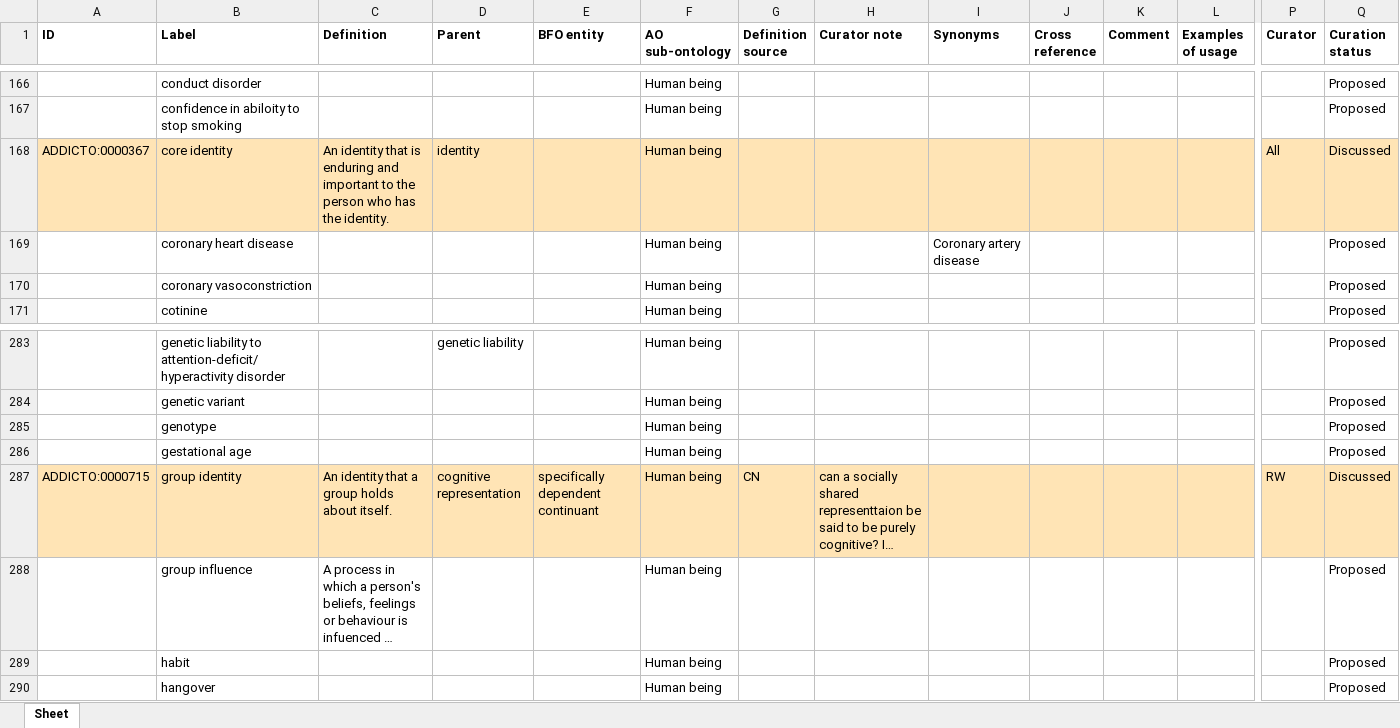
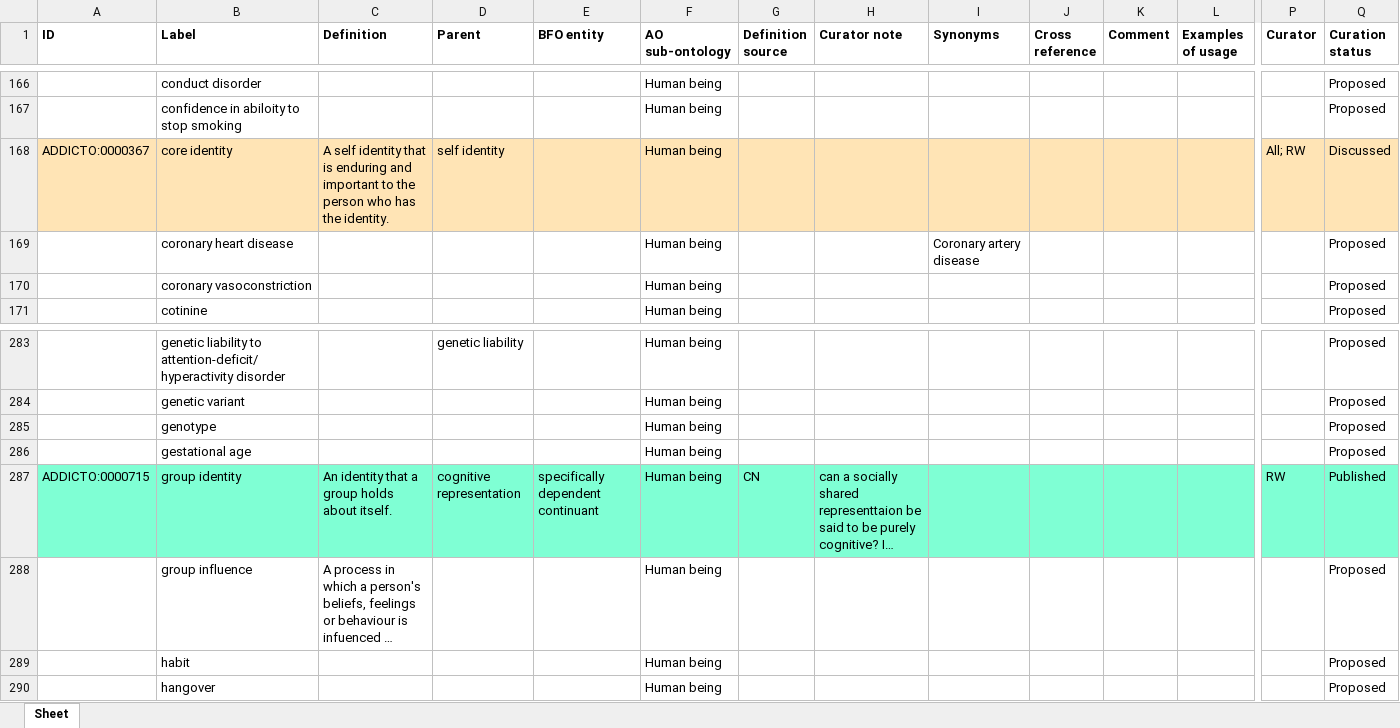
Before and after one commit to addicto-org/addiction-ontology, an Excel workbook: inputs/AddictO_Human-being_Defs.xlsx, sheet Sheet, drawn as a sheet; only a part is shown, gaps mark what is left out; long unchanged cells end in …; values as stored, in another font and other column widths than the file's, no borders; the diff covers the shown part only; the diff names each change by its address in the sheet, - before the commit and + after, or states it on an @@ line.

Commit message:
Updating AddictO_Human-being_Defs.xlsx

```diff
--- a/inputs/AddictO_Human-being_Defs.xlsx (sheet Sheet)
+++ b/inputs/AddictO_Human-being_Defs.xlsx (sheet Sheet)
-C168 (Definition): An identity that…
+C168 (Definition): A self identity that…
-D168 (Parent): identity
+D168 (Parent): self identity
-P168 (Curator): All
+P168 (Curator): All; RW
-A287:Q287 fill: #FFE4B5
+A287:Q287 fill: #7FFFD4
-Q287 (Curation status): Discussed
+Q287 (Curation status): Published
```
Also changed, not shown: cell formats elsewhere in this sheet.
